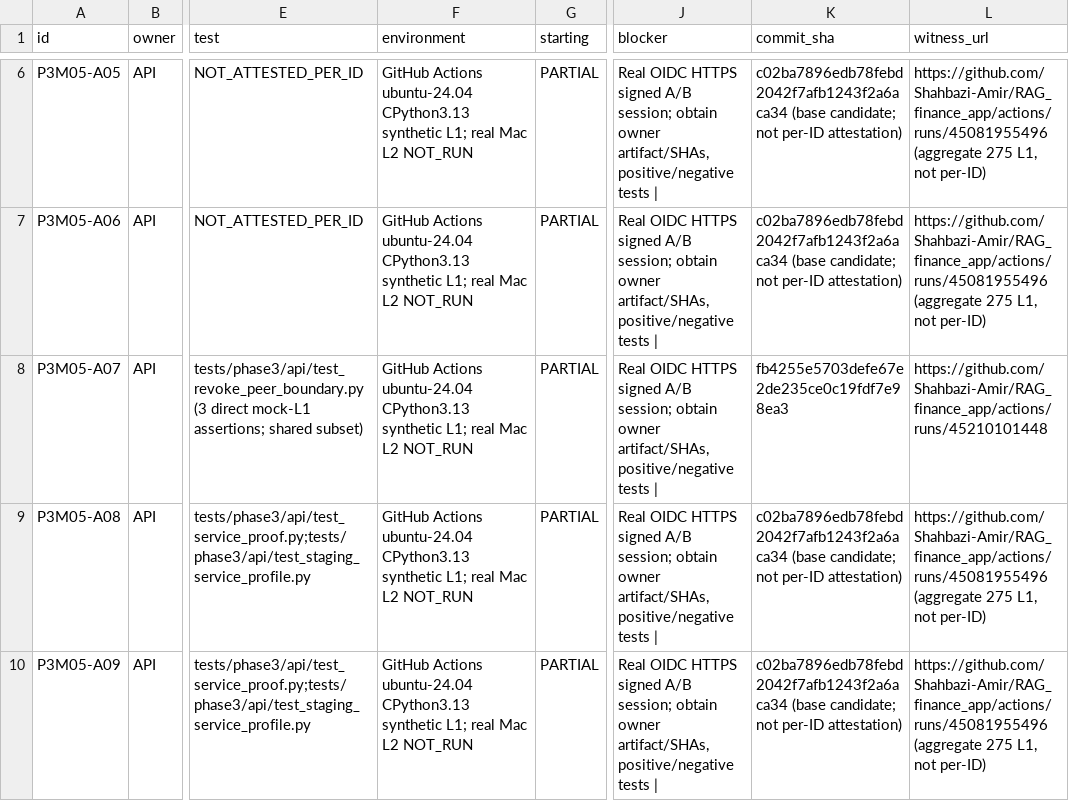
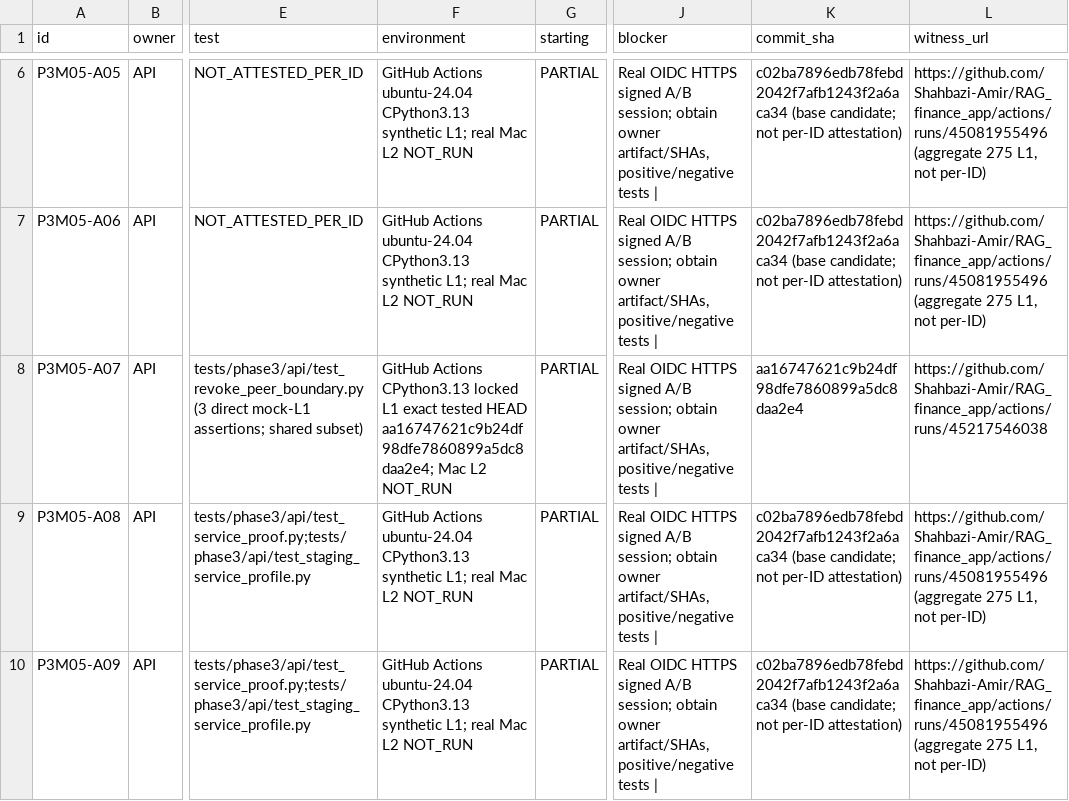
Before and after one commit to Shahbazi-Amir/RAG_finance_app, a CSV file: coordination/handoffs/API_F3_91_ROW_L1_SOURCE_MATRIX_20261123.csv, drawn as a sheet; only a part is shown, gaps mark what is left out; the diff covers the shown part only; the diff names each change by its address in the sheet, - before the commit and + after, or states it on an @@ line.

Commit message:
docs(api-f3): reconcile 10 limited L1 subcases and 81 unattested rows to tested CI

```diff
--- a/coordination/handoffs/API_F3_91_ROW_L1_SOURCE_MATRIX_20261123.csv
+++ b/coordination/handoffs/API_F3_91_ROW_L1_SOURCE_MATRIX_20261123.csv
-F8 (environment): GitHub Actions ubuntu-24.04 CPython3.13 synthetic L1; real Mac L2…
+F8 (environment): GitHub Actions CPython3.13 locked L1 exact tested HEAD aa16747621c9b24df98dfe7860899a5dc8daa2e4; Mac L2…
-K8 (commit_sha): fb4255e5703defe67e2de235ce0c19fdf7e98ea3
+K8 (commit_sha): aa16747621c9b24df98dfe7860899a5dc8daa2e4
-L8 (witness_url): https://github.com/Shahbazi-Amir/RAG_finance_app/actions/runs/45210101448
+L8 (witness_url): https://github.com/Shahbazi-Amir/RAG_finance_app/actions/runs/45217546038
```
Also changed, not shown: 42 edited cells elsewhere in this file.
